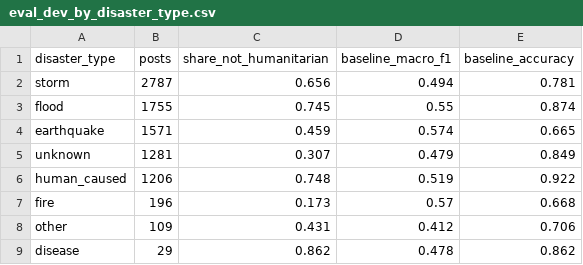
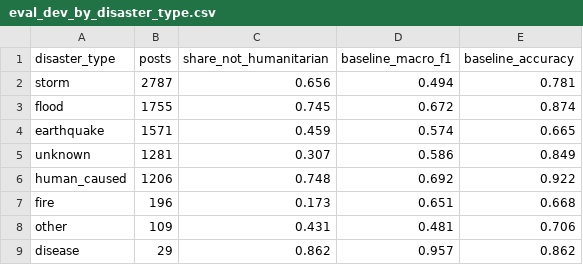
Before and after one commit to britneylu/cs1684-crisis-nlp, a CSV file: results/tables/eval_dev_by_disaster_type.csv, drawn as a sheet.

```diff
--- a/results/tables/eval_dev_by_disaster_type.csv
+++ b/results/tables/eval_dev_by_disaster_type.csv
@@ -2,8 +2,8 @@ disaster_type,posts,share_not_humanitarian,baseline_macro_f1,baseline_accuracy
 storm,2787,0.656,0.494,0.781
-flood,1755,0.745,0.55,0.874
+flood,1755,0.745,0.672,0.874
 earthquake,1571,0.459,0.574,0.665
-unknown,1281,0.307,0.479,0.849
-human_caused,1206,0.748,0.519,0.922
-fire,196,0.173,0.57,0.668
-other,109,0.431,0.412,0.706
-disease,29,0.862,0.478,0.862
+unknown,1281,0.307,0.586,0.849
+human_caused,1206,0.748,0.692,0.922
+fire,196,0.173,0.651,0.668
+other,109,0.431,0.481,0.706
+disease,29,0.862,0.957,0.862
```
Also changed, not shown: results/tables/cross_crisis_baseline_dev.csv, results/tables/error_coding_dev_baseline.tsv, 7 other files.
